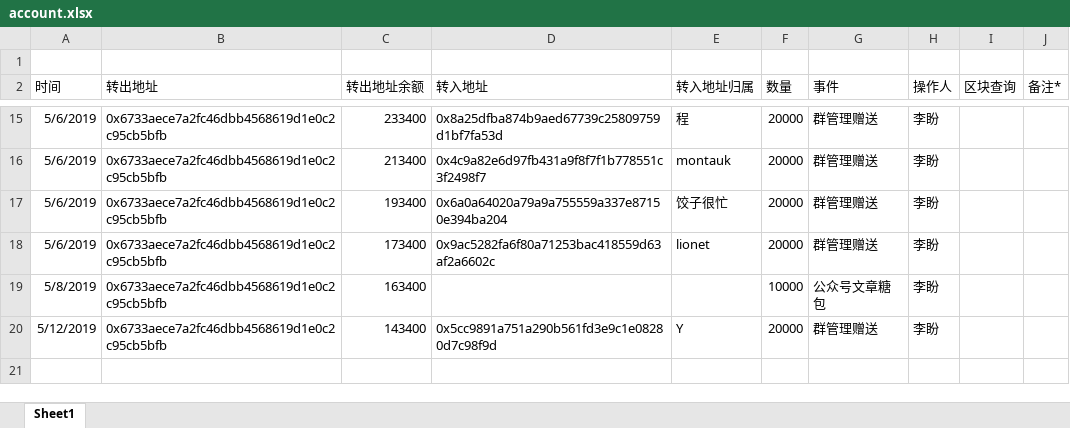
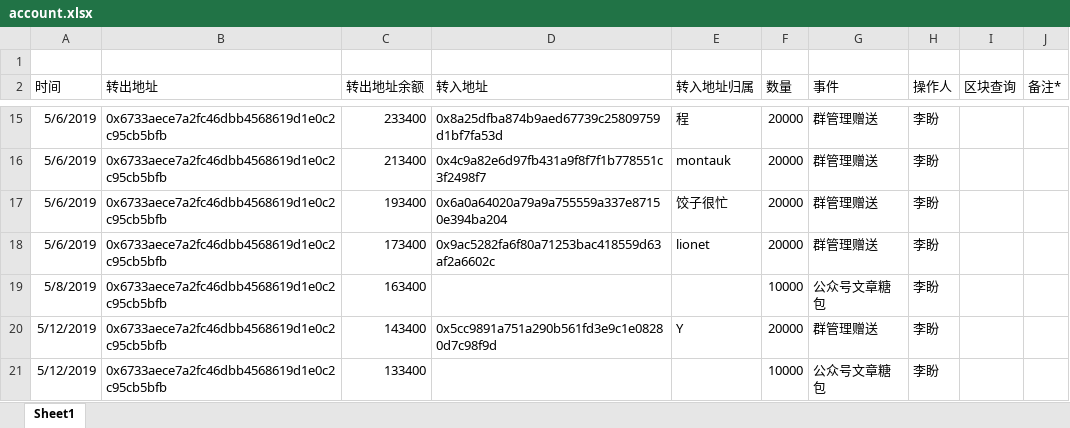
Before and after one commit to lipangit/JZT, an Excel workbook: account.xlsx, sheet Sheet1, drawn as a sheet; only a part is shown, gaps mark what is left out; values as stored, in another font and other column widths than the file's, no borders; the diff names each change by its address in the sheet, - before the commit and + after, or states it on an @@ line.

Commit message:
公众号文章糖包

```diff
--- a/account.xlsx (sheet Sheet1)
+++ b/account.xlsx (sheet Sheet1)
+row 21: 5/12/2019 | 0x6733aece7a2fc46dbb4568619d1e0c2c95cb5bfb | 133400 |  |  | 10000 | 公众号文章糖包 | 李盼
```
